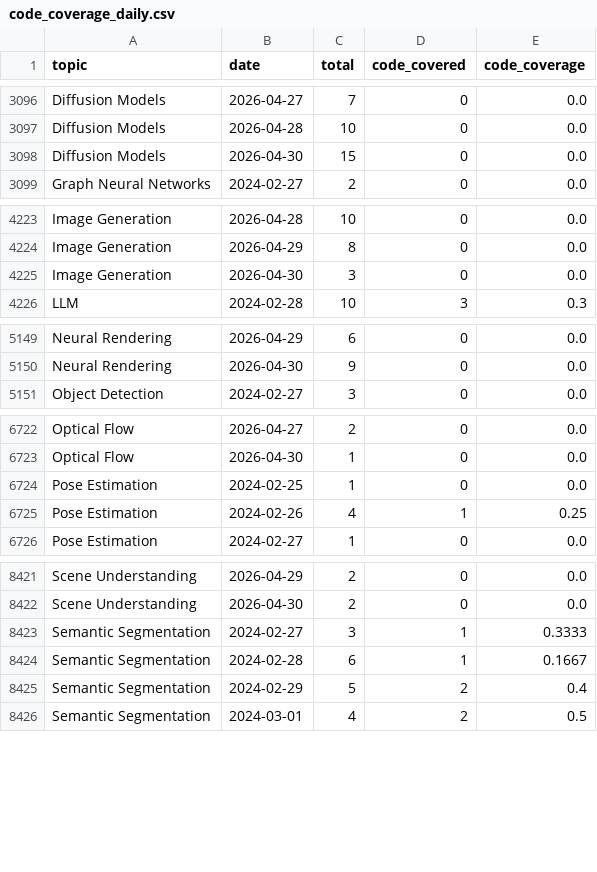
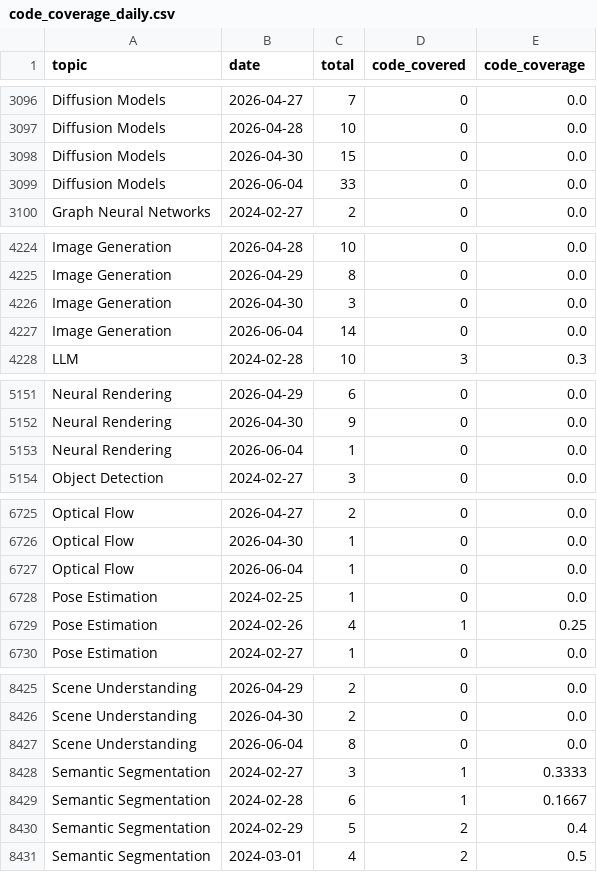
Before and after one commit to a541203686/paper-list, a CSV file: docs/analytics/data/code_coverage_daily.csv, drawn as a sheet; only a part is shown, gaps mark what is left out; the diff covers the shown part only.

```diff
--- a/docs/analytics/data/code_coverage_daily.csv
+++ b/docs/analytics/data/code_coverage_daily.csv
@@ -3098,2 +3098,3 @@ Diffusion Models,2026-04-28,10,0,0.0
 Diffusion Models,2026-04-30,15,0,0.0
+Diffusion Models,2026-06-04,33,0,0.0
 Graph Neural Networks,2024-02-27,2,0,0.0
@@ -4225,2 +4226,3 @@ Image Generation,2026-04-29,8,0,0.0
 Image Generation,2026-04-30,3,0,0.0
+Image Generation,2026-06-04,14,0,0.0
 LLM,2024-02-28,10,3,0.3
@@ -5150,2 +5152,3 @@ Neural Rendering,2026-04-29,6,0,0.0
 Neural Rendering,2026-04-30,9,0,0.0
+Neural Rendering,2026-06-04,1,0,0.0
 Object Detection,2024-02-27,3,0,0.0
@@ -6723,2 +6726,3 @@ Optical Flow,2026-04-27,2,0,0.0
 Optical Flow,2026-04-30,1,0,0.0
+Optical Flow,2026-06-04,1,0,0.0
 Pose Estimation,2024-02-25,1,0,0.0
@@ -8422,2 +8426,3 @@ Scene Understanding,2026-04-29,2,0,0.0
 Scene Understanding,2026-04-30,2,0,0.0
+Scene Understanding,2026-06-04,8,0,0.0
 Semantic Segmentation,2024-02-27,3,1,0.3333
```
Also changed, not shown: 1 added row elsewhere in this file, docs/analytics/data/code_coverage_monthly.csv, docs/analytics/data/daily_counts.csv, 45 other files.
